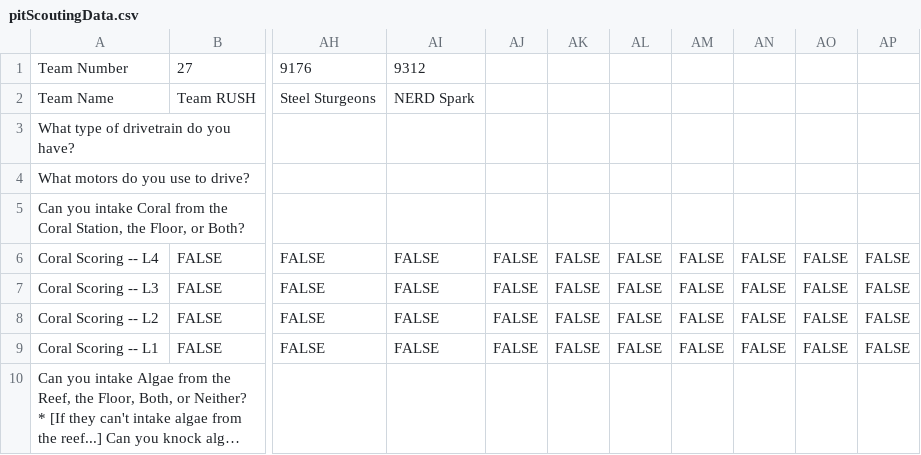
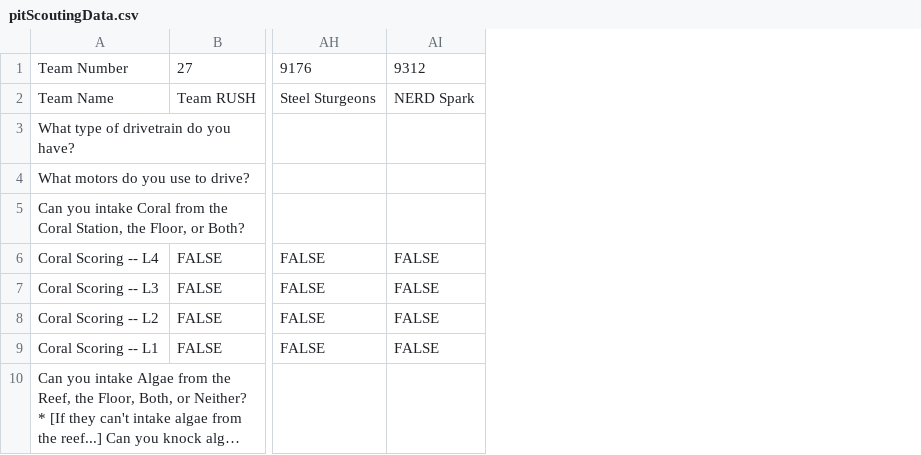
Before and after one commit to pikitty314/FRCTeamDataGetter, a CSV file: pitScoutingData.csv, drawn as a sheet; only a part is shown, gaps mark what is left out; long unchanged cells end in …; the diff names each change by its address in the sheet, - before the commit and + after, or states it on an @@ line.

Commit message:
Add pit scouting to script

```diff
--- a/pitScoutingData.csv
+++ b/pitScoutingData.csv
-column AJ, rows 6-9: all FALSE
-column AK, rows 6-9: all FALSE
-column AL, rows 6-9: all FALSE
-column AM, rows 6-9: all FALSE
-column AN, rows 6-9: all FALSE
-column AO, rows 6-9: all FALSE
-column AP, rows 6-9: all FALSE
```
Also changed, not shown: 1 other file.
